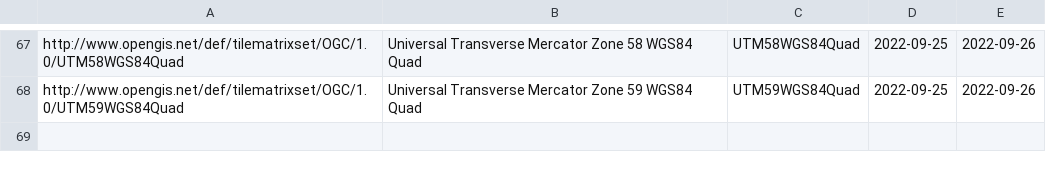
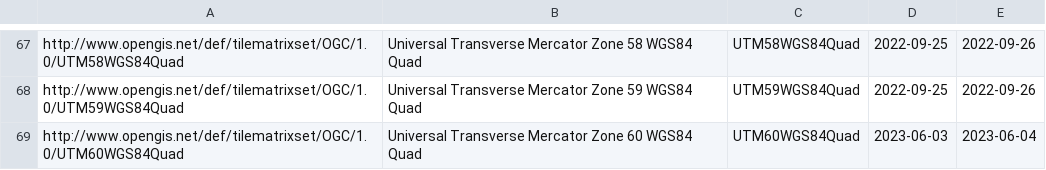
Before and after one commit to opengeospatial/NamingAuthority, a CSV file: incubation/20220926_tile_matrix_set_register/tms.csv, drawn as a sheet; only a part is shown, gaps mark what is left out.

Commit message:
tms register update

```diff
--- a/incubation/20220926_tile_matrix_set_register/tms.csv
+++ b/incubation/20220926_tile_matrix_set_register/tms.csv
@@ -68 +68,2 @@ http://www.opengis.net/def/tilematrixset/OGC/1.0/UTM58WGS84Quad,Universal Transv
 http://www.opengis.net/def/tilematrixset/OGC/1.0/UTM59WGS84Quad,Universal Transverse Mercator Zone 59 WGS84 Quad,UTM59WGS84Quad,2022-09-25,2022-09-26
+http://www.opengis.net/def/tilematrixset/OGC/1.0/UTM60WGS84Quad,Universal Transverse Mercator Zone 60 WGS84 Quad,UTM60WGS84Quad,2023-06-03,2023-06-04
```
Also changed, not shown: 2 other files.
